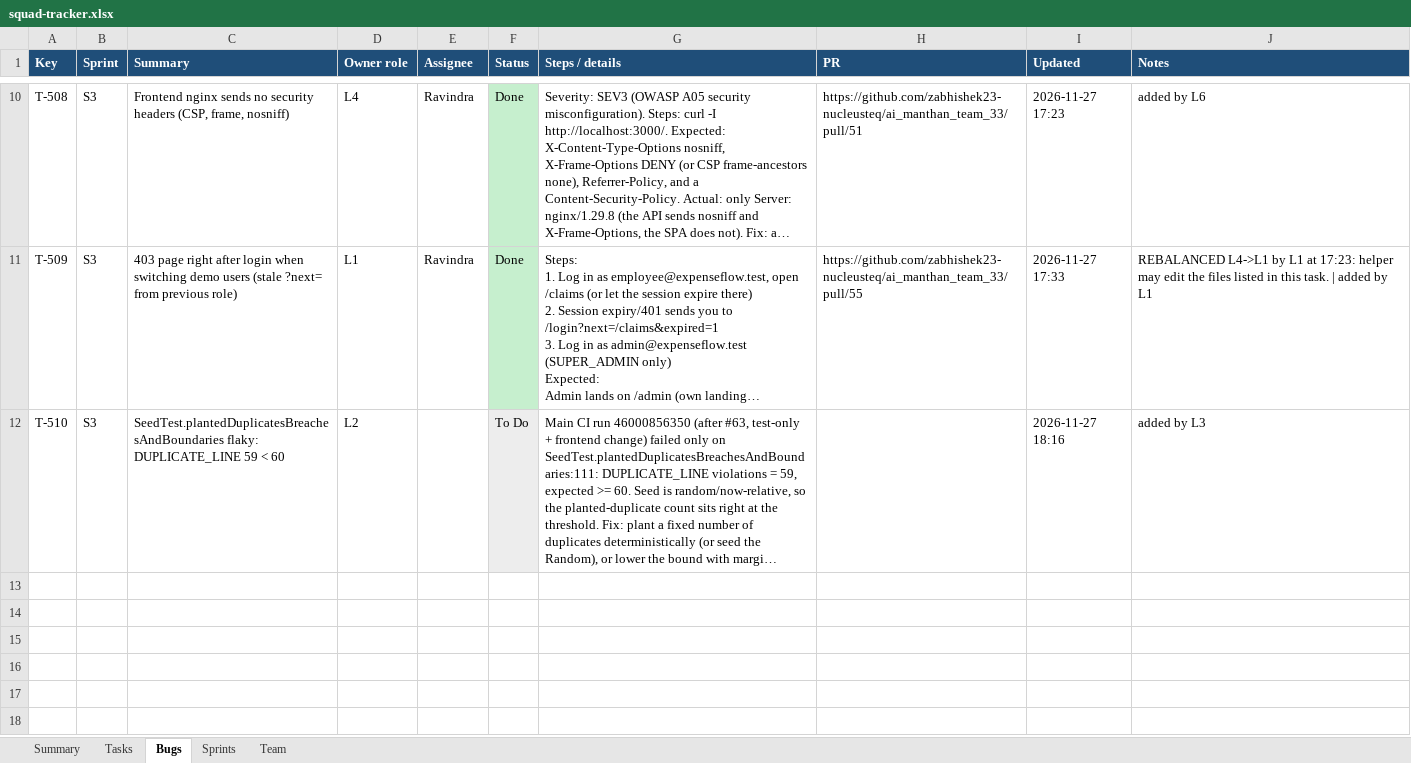
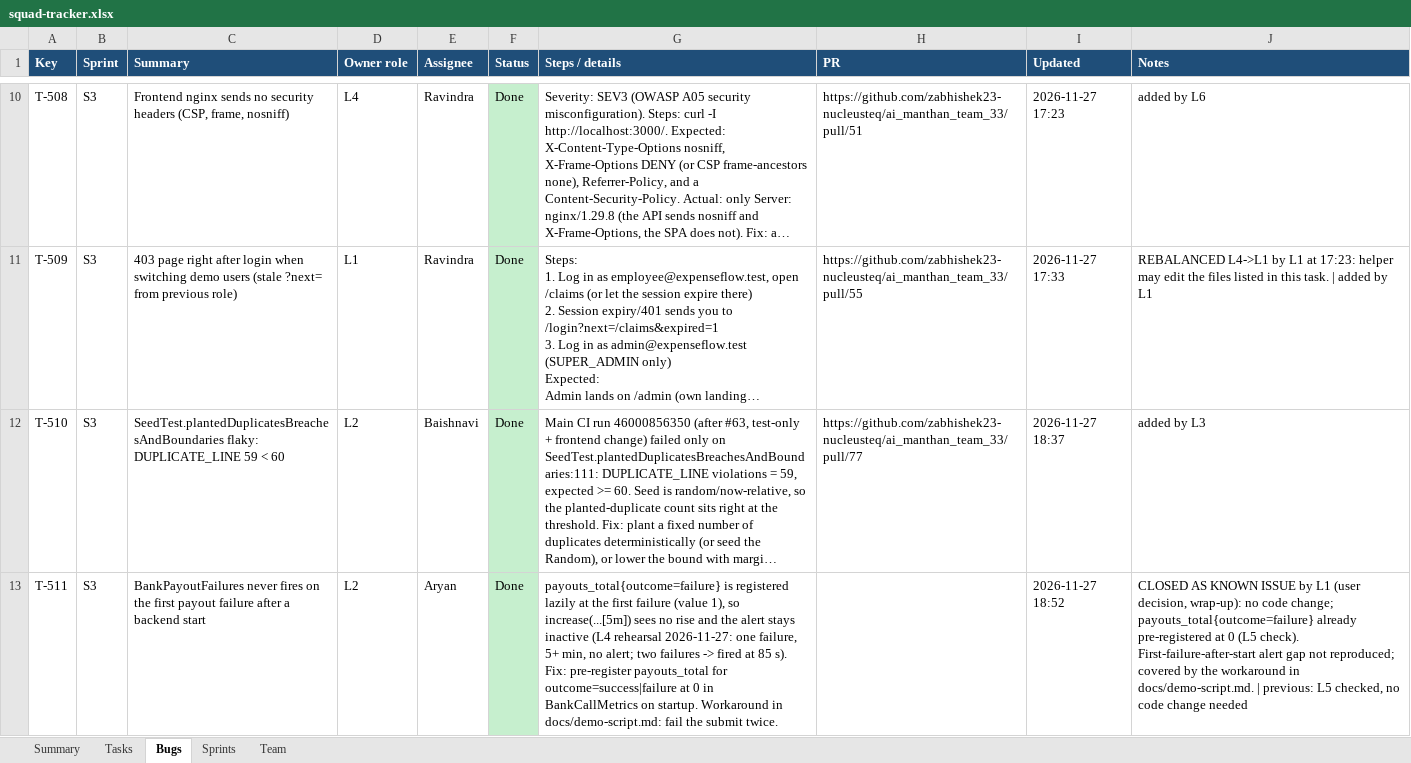
Before and after one commit to zabhishek23-nucleusteq/ai_manthan_team_33, an Excel workbook: docs/tracking/squad-tracker.xlsx, sheet Bugs, drawn as a sheet; only a part is shown, gaps mark what is left out; long unchanged cells end in …; values as stored, in another font and other column widths than the file's, no borders; the diff names each change by its address in the sheet, - before the commit and + after, or states it on an @@ line.

```diff
--- a/docs/tracking/squad-tracker.xlsx (sheet Bugs)
+++ b/docs/tracking/squad-tracker.xlsx (sheet Bugs)
-E12 (Assignee): (empty)
+E12 (Assignee): Baishnavi
-F12 (Status): To Do
+F12 (Status): Done
-F12 fill: #EDEDED
+F12 fill: #C6EFCE
-H12 (PR): (empty)
+H12 (PR): https://github.com/zabhishek23-nucleusteq/ai_manthan_team_33/pull/77
-I12 (Updated): 2026-11-27 18:16
+I12 (Updated): 2026-11-27 18:37
+row 13: T-511 | S3 | BankPayoutFailures never fires on the first payout failure after a backend start | L2 | Aryan | Done | payouts_total{outcome=failure} is registered lazily at the first failure (value 1), so increase(...[5m]) sees no rise and the alert stays inactive (L4 rehearsal 2026-11-27: one failure, 5+ min, no alert; two failures -> fired at 85 s). Fix: pre-register payouts_total for outcome=success|failure at 0 in BankCallMetrics on startup. Workaround in docs/demo-script.md: fail the submit twice. |  | 2026-11-27 18:52 | CLOSED AS KNOWN ISSUE by L1 (user decision, wrap-up): no code change; payouts_total{outcome=failure} already pre-registered at 0 (L5 check). First-failure-after-start alert gap not reproduced; covered by the workaround in docs/demo-script.md. | previous: L5 checked, no code change needed
```
Also changed, not shown: sheet Tasks, sheet Team, sheet Sprints, sheet Summary, 1 other file.
